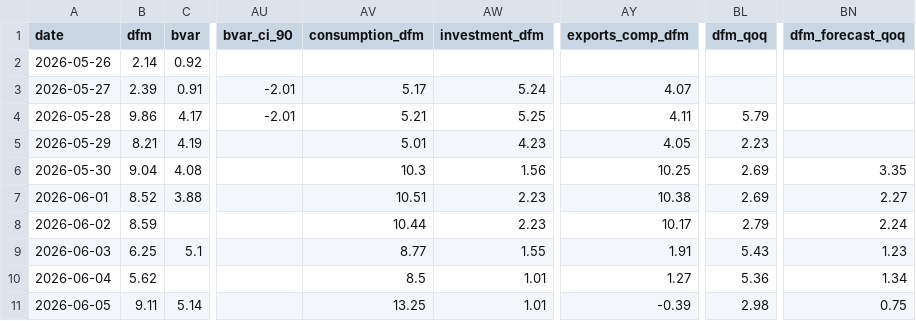
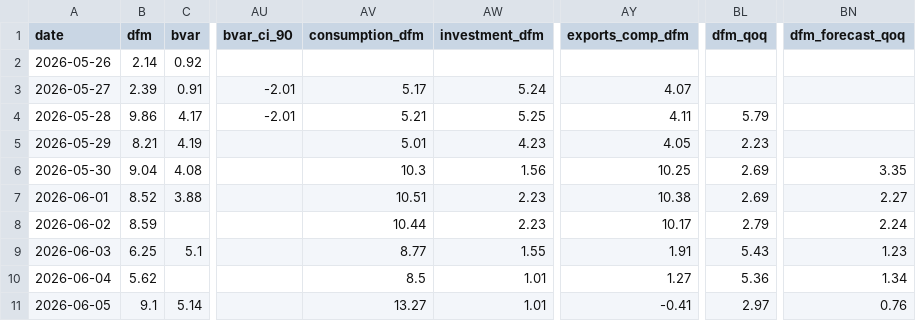
Before and after one commit to pengkodammaya/BM-ECB, a CSV file: docs/daily_log.csv, drawn as a sheet; only a part is shown, gaps mark what is left out; the diff names each change by its address in the sheet, - before the commit and + after, or states it on an @@ line.

```diff
--- a/docs/daily_log.csv
+++ b/docs/daily_log.csv
-B11 (dfm): 9.11
+B11 (dfm): 9.1
-AV11 (consumption_dfm): 13.25
+AV11 (consumption_dfm): 13.27
-AY11 (exports_comp_dfm): -0.39
+AY11 (exports_comp_dfm): -0.41
-BL11 (dfm_qoq): 2.98
+BL11 (dfm_qoq): 2.97
-BN11 (dfm_forecast_qoq): 0.75
+BN11 (dfm_forecast_qoq): 0.76
```
Also changed, not shown: 2 other files.
